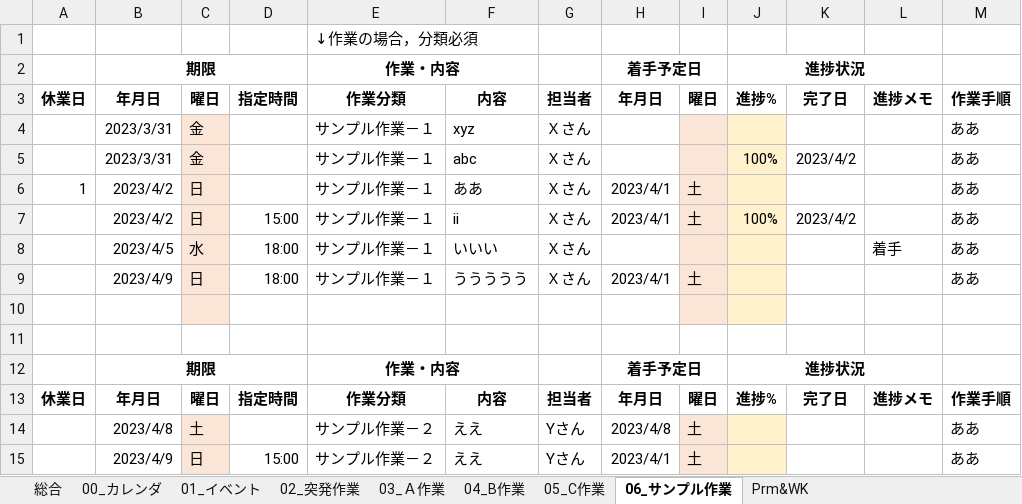
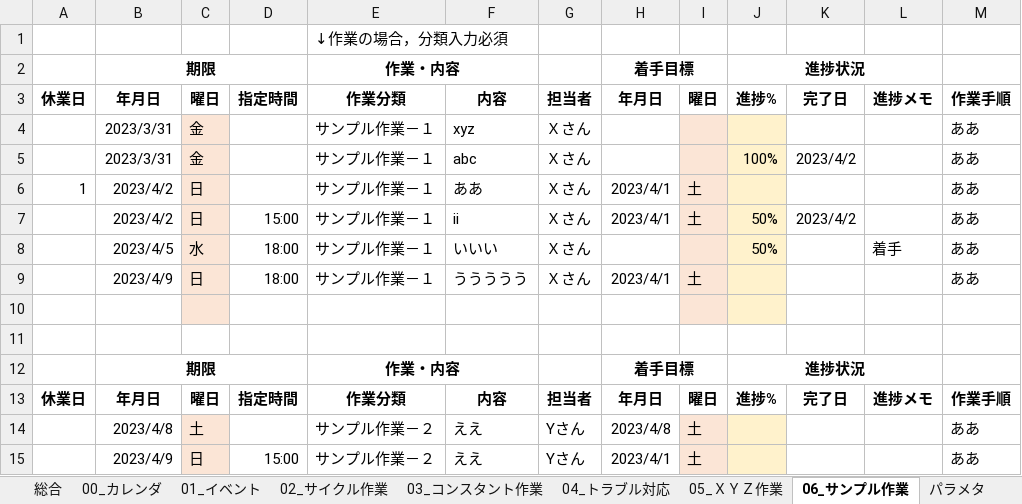
Before and after one commit to TakahiroKatsumata/TOOLS, an Excel workbook: スピル活用_計画作業管理表_20230406.xlsx, sheet 06_サンプル作業, drawn as a sheet; values as stored, in another font and other column widths than the file's, no borders; the diff names each change by its address in the sheet, - before the commit and + after, or states it on an @@ line.

```diff
--- a/スピル活用_計画作業管理表_20230406.xlsx (sheet 06_サンプル作業)
+++ b/スピル活用_計画作業管理表_20230406.xlsx (sheet 06_サンプル作業)
-sheet tab: 02_突発作業
+sheet tab: 02_サイクル作業
-sheet tab: 03_Ａ作業
+sheet tab: 03_コンスタント作業
-sheet tab: 04_B作業
+sheet tab: 04_トラブル対応
-sheet tab: 05_C作業
+sheet tab: 05_ＸＹＺ作業
-sheet tab: Prm&WK
+sheet tab: パラメタ
-E1: ↓作業の場合，分類必須
+E1: ↓作業の場合，分類入力必須
-H2: 着手予定日
+H2: 着手目標
-J7: 100%
+J7: 50%
-J8: (empty)
+J8: 50%
-H12: 着手予定日
+H12: 着手目標
```
Also changed, not shown: sheet パラメタ, sheet 00_カレンダ, sheet 総合, sheet 01_イベント, sheet 04_トラブル対応, sheet 03_コンスタント作業, 2 more sheets, formulas that keep their value, charts or pictures.
